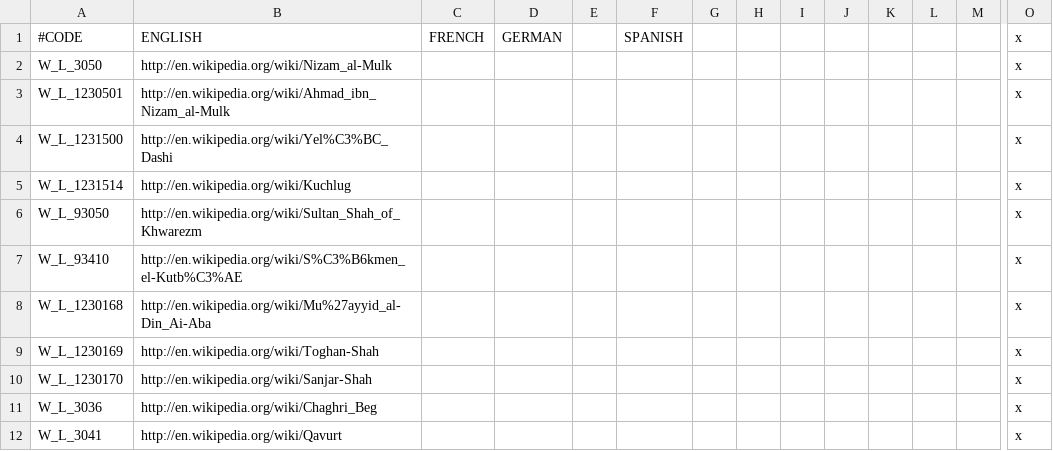
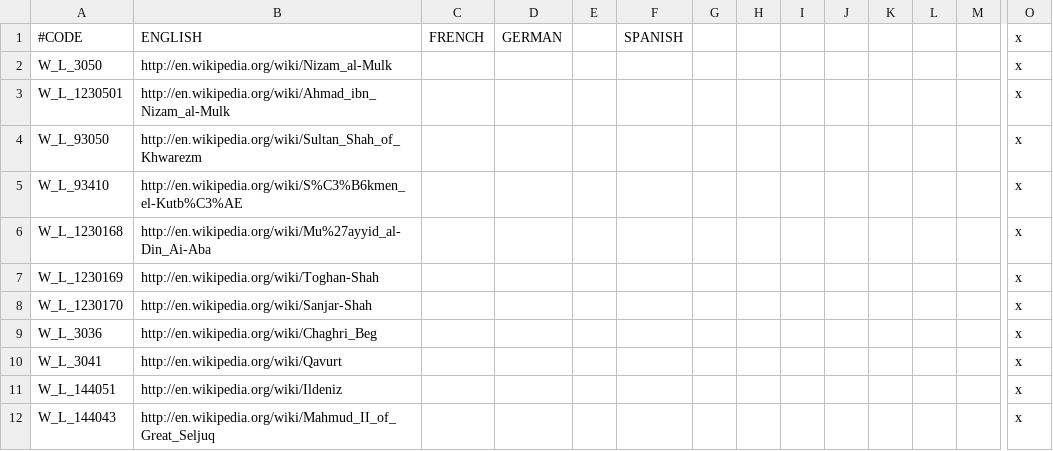
Before and after one commit to escalonn/sed2, a CSV file: build/SED2/localisation/A_SWMHWikipediaLinks.csv, drawn as a sheet; only a part is shown, gaps mark what is left out; the shorter side is filled out with more unchanged rows; rows hold the shown columns only; the diff names each change by its address in the sheet, - before the commit and + after, or states it on an @@ line.

Commit message:
rebuild from upstream changes :robot_face:

```diff
--- a/build/SED2/localisation/A_SWMHWikipediaLinks.csv
+++ b/build/SED2/localisation/A_SWMHWikipediaLinks.csv
-row 4: W_L_1231500 | http://en.wikipedia.org/wiki/Yel%C3%BC_Dashi |  |  |  |  |  |  |  |  |  |  |  | x
-row 5: W_L_1231514 | http://en.wikipedia.org/wiki/Kuchlug |  |  |  |  |  |  |  |  |  |  |  | x
```
